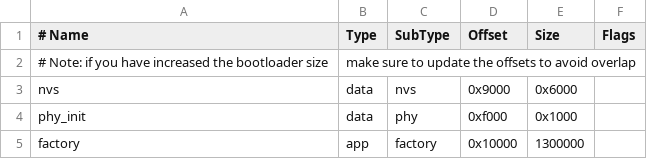
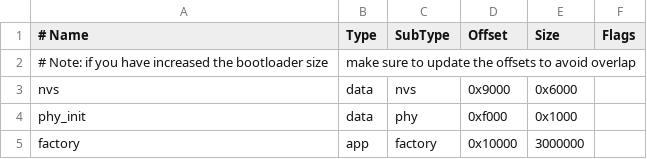
Before and after one commit to Satyamkhadka/coolman_firmware, a CSV file: partitions.csv, drawn as a sheet.

```diff
--- a/partitions.csv
+++ b/partitions.csv
@@ -4,2 +4,2 @@ nvs,      data, nvs,     0x9000,  0x6000,
 phy_init, data, phy,     0xf000,  0x1000,
-factory,  app,  factory, 0x10000, 1300000,
+factory,  app,  factory, 0x10000, 3000000,
```
Also changed, not shown: 29 other files.
